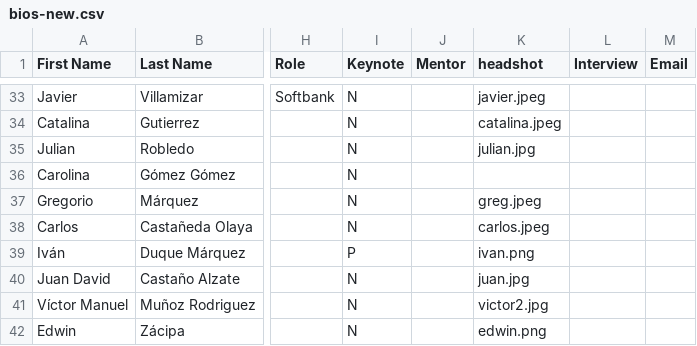
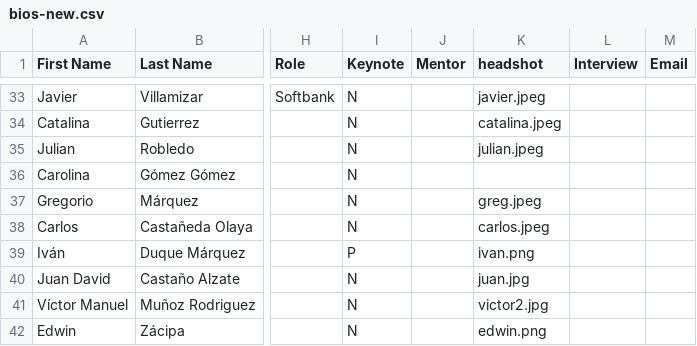
Before and after one commit to farhankhd/gsw-2019, a CSV file: data/bios-new.csv, drawn as a sheet; only a part is shown, gaps mark what is left out; the diff names each change by its address in the sheet, - before the commit and + after, or states it on an @@ line.

Commit message:
changing julian image

```diff
--- a/data/bios-new.csv
+++ b/data/bios-new.csv
-K35 (headshot): julian.jpg
+K35 (headshot): julian.jpeg
```
Also changed, not shown: 1 other file.
